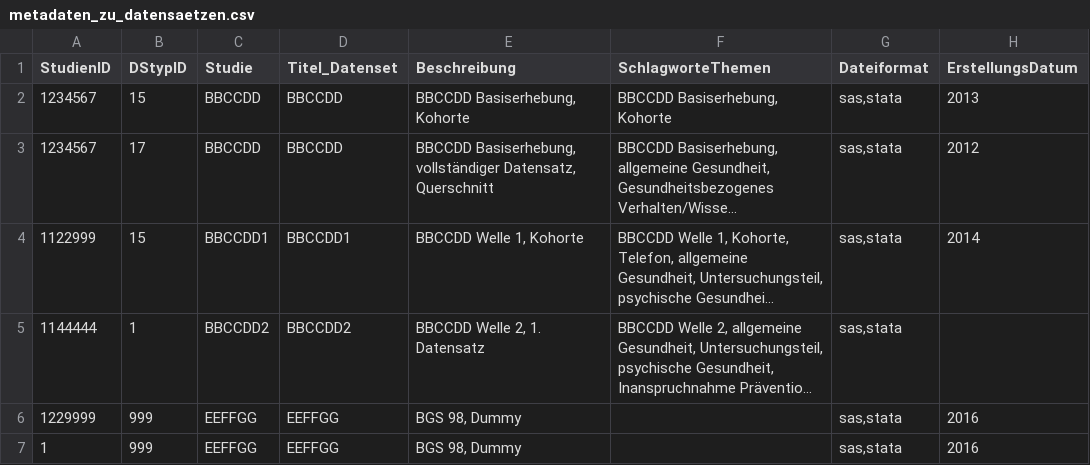
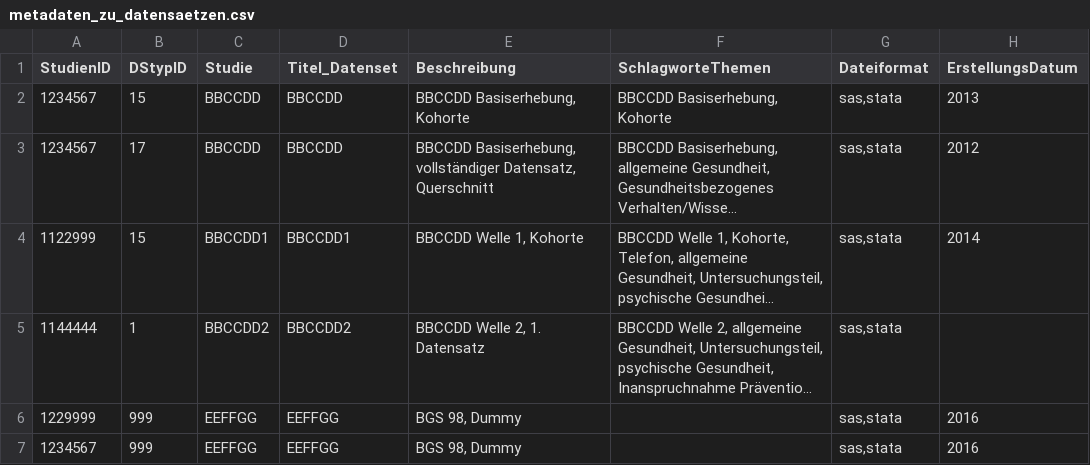
Before and after one commit to robert-koch-institut/mex-pipelines, a CSV file: assets/raw-data/synopse/metadaten_zu_datensaetzen.csv, drawn as a sheet; only a part is shown; long unchanged cells end in …; the diff names each change by its address in the sheet, - before the commit and + after, or states it on an @@ line.

```diff
--- a/assets/raw-data/synopse/metadaten_zu_datensaetzen.csv
+++ b/assets/raw-data/synopse/metadaten_zu_datensaetzen.csv
-A7 (StudienID): 1
+A7 (StudienID): 1234567
```
Also changed, not shown: 7 other files.
